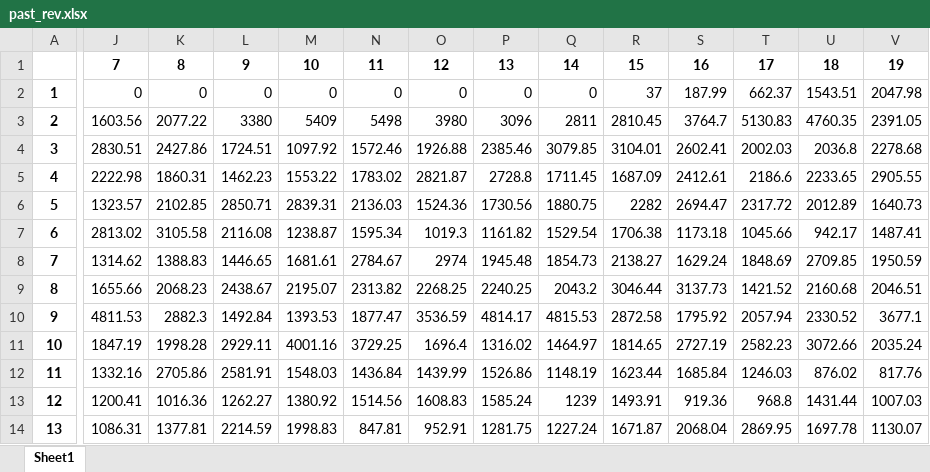
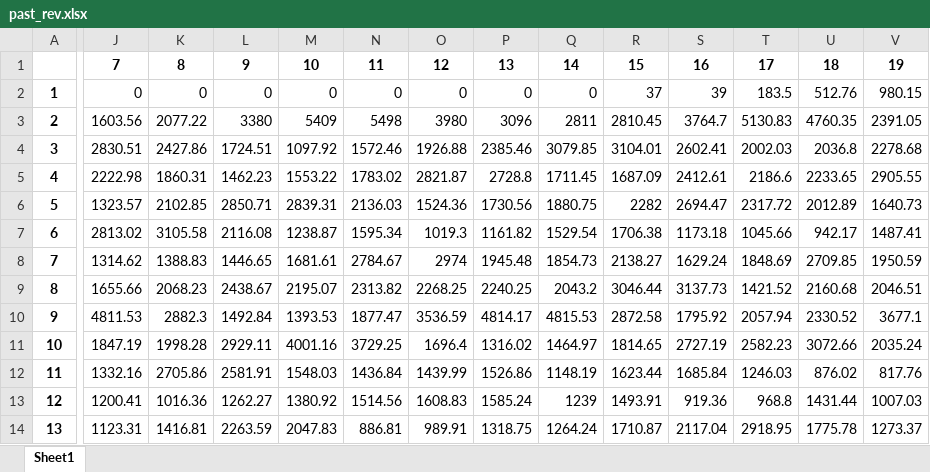
Before and after one commit to Kentroth/FHH-dashboard, an Excel workbook: Output/past_rev.xlsx, sheet Sheet1, drawn as a sheet; only a part is shown, gaps mark what is left out; values as stored, in another font and other column widths than the file's, no borders; the diff covers the shown part only; the diff names each change by its address in the sheet, - before the commit and + after, or states it on an @@ line.

```diff
--- a/Output/past_rev.xlsx (sheet Sheet1)
+++ b/Output/past_rev.xlsx (sheet Sheet1)
-S2: 187.99
+S2: 39
-T2: 662.37
+T2: 183.5
-U2: 1543.51
+U2: 512.76
-V2: 2047.98
+V2: 980.15
-J14: 1086.31
+J14: 1123.31
-K14: 1377.81
+K14: 1416.81
-L14: 2214.59
+L14: 2263.59
-M14: 1998.83
+M14: 2047.83
-N14: 847.81
+N14: 886.81
-O14: 952.91
+O14: 989.91
-P14: 1281.75
+P14: 1318.75
-Q14: 1227.24
+Q14: 1264.24
-R14: 1671.87
+R14: 1710.87
-S14: 2068.04
+S14: 2117.04
-T14: 2869.95
+T14: 2918.95
-U14: 1697.78
+U14: 1775.78
-V14: 1130.07
+V14: 1273.37
```
Also changed, not shown: 1 edited cell elsewhere in this sheet, Output/future_adr.xlsx, Output/future_book.xlsx, 13 other files.
